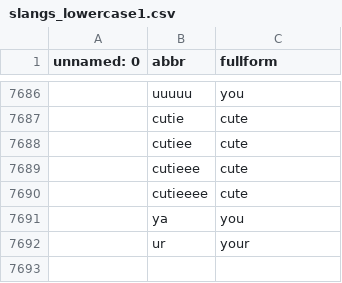
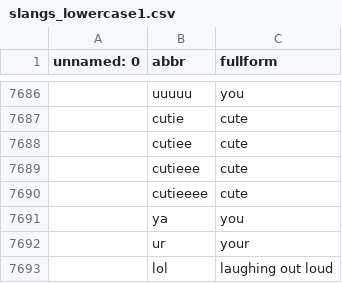
Before and after one commit to dinadz04/datalagi, a CSV file: slangs_lowercase1.csv, drawn as a sheet; only a part is shown, gaps mark what is left out; the diff names each change by its address in the sheet, - before the commit and + after, or states it on an @@ line.

Commit message:
Update slangs_lowercase1.csv

```diff
--- a/slangs_lowercase1.csv
+++ b/slangs_lowercase1.csv
+row 7693:  | lol | laughing out loud
```
